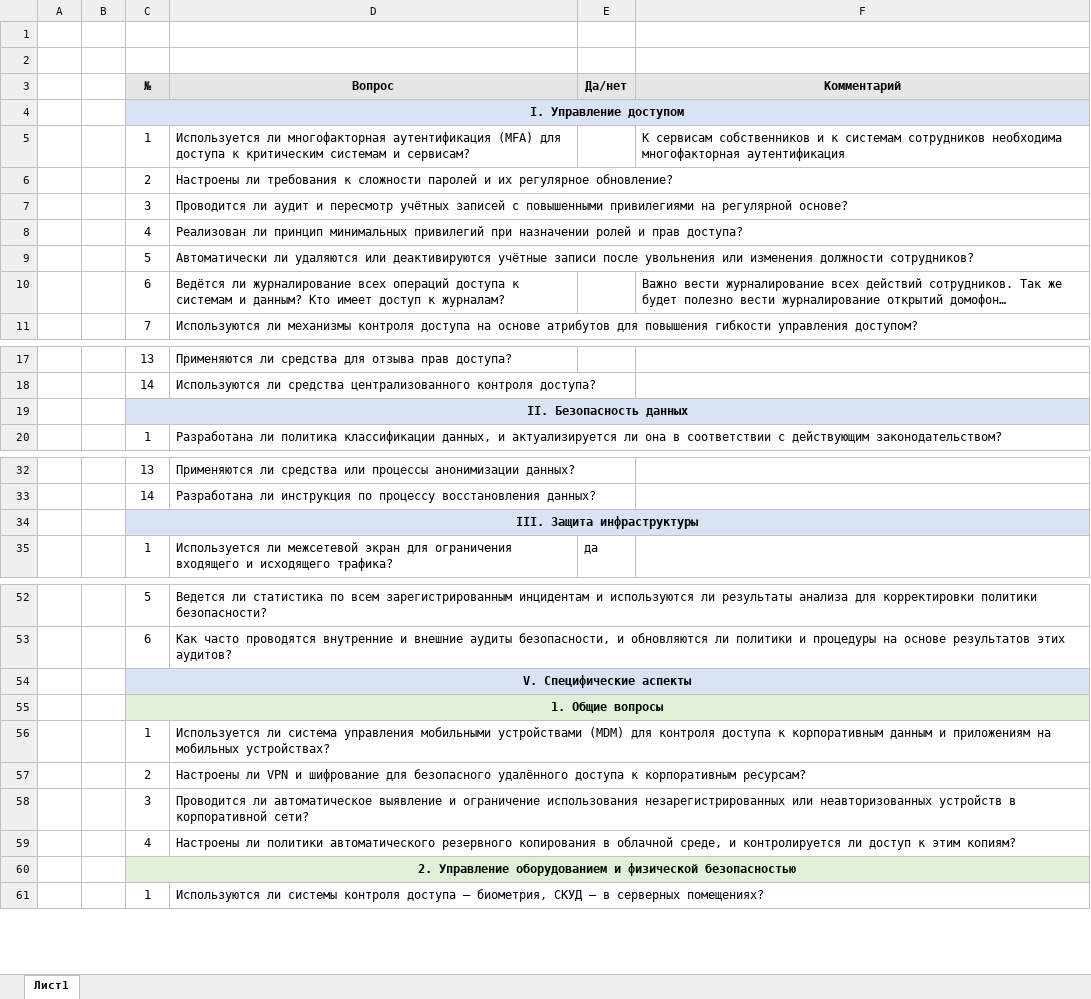
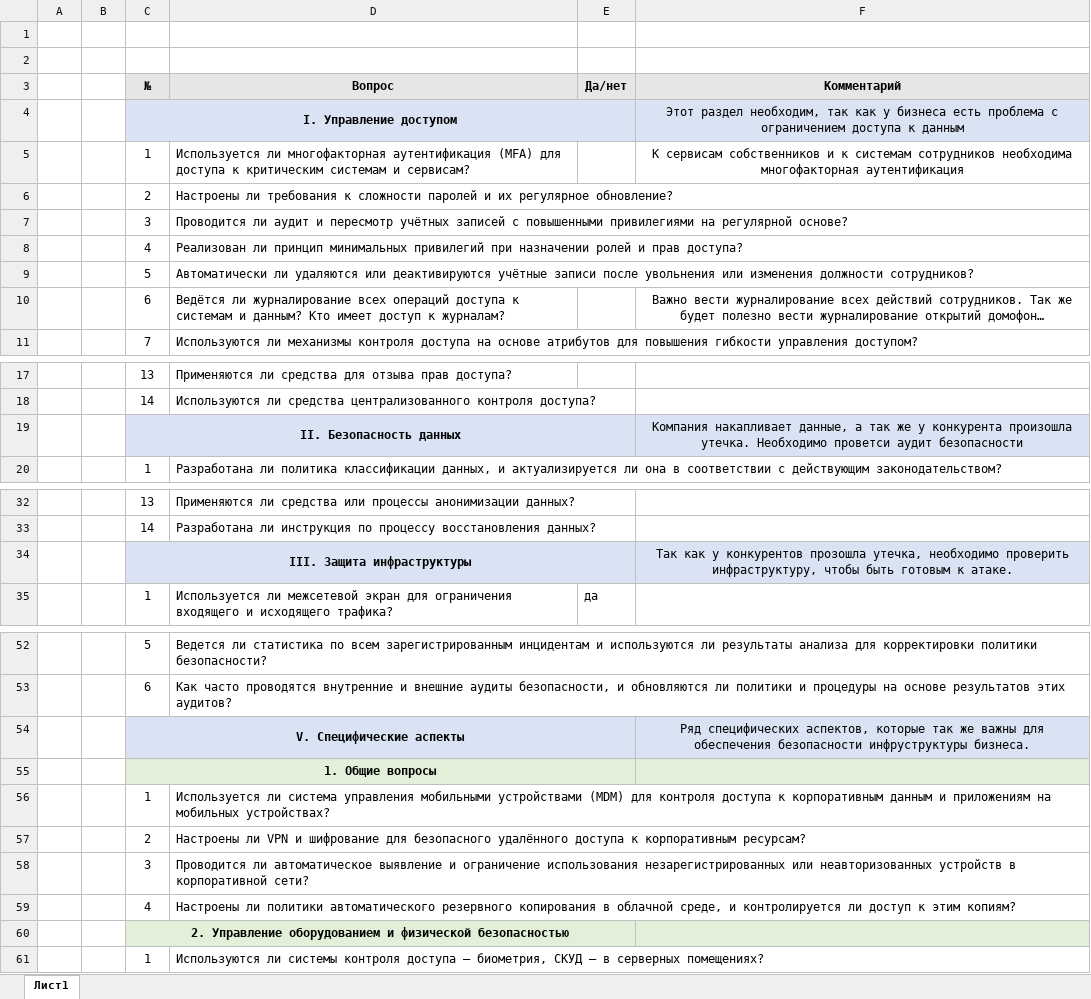
Before and after one commit to korchalovsky/architecture-sprint-7, an Excel workbook: Exc2/Проверочный лист для аудита ИБ.xlsx, sheet Лист1, drawn as a sheet; only a part is shown, gaps mark what is left out; long unchanged cells end in …; values as stored, in another font and other column widths than the file's, no borders; the diff covers the shown part only; the diff names each change by its address in the sheet, - before the commit and + after, or states it on an @@ line.

```diff
--- a/Exc2/Проверочный лист для аудита ИБ.xlsx (sheet Лист1)
+++ b/Exc2/Проверочный лист для аудита ИБ.xlsx (sheet Лист1)
-C4:F4 merged
+C4:E4 merged
-F4 (Комментарий): (empty)
+F4 (Комментарий): Этот раздел необходим, так как у бизнеса есть проблема с ограничением доступа к данным
-F5 alignment: left
+F5 alignment: center
-F10 alignment: left
+F10 alignment: center
-C19:F19 merged
+C19:E19 merged
-F19 (Комментарий): (empty)
+F19 (Комментарий): Компания накапливает данные, а так же у конкурента произошла утечка. Необходимо проветси аудит безопасности
-C34:F34 merged
+C34:E34 merged
-F34 (Комментарий): (empty)
+F34 (Комментарий): Так как у конкурентов прозошла утечка, необходимо проверить инфраструктуру, чтобы быть готовым к атаке.
-C54:F54 merged
+C54:E54 merged
-F54 (Комментарий): (empty)
+F54 (Комментарий): Ряд специфических аспектов, которые так же важны для обеспечения безопасности инфруструктуры бизнеса.
-C55:F55 merged
+C55:E55 merged
-C60:F60 merged
+C60:E60 merged
```
Also changed, not shown: 1 edited cell and merged cells elsewhere in this sheet, 5 other files.
